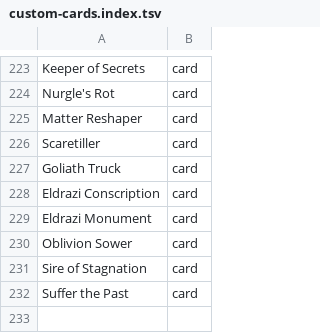
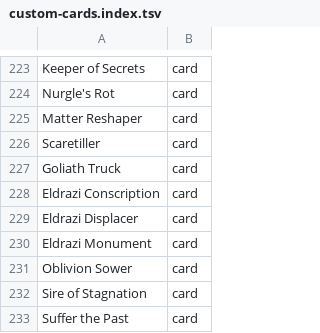
Before and after one commit to AARMOU/arcana_table, a TSV file: android/app/src/main/assets/argentum/custom-cards.index.tsv, drawn as a sheet; only a part is shown, gaps mark what is left out.

Commit message:
Commit canonical Displacer exports and new-object response regression

```diff
--- a/android/app/src/main/assets/argentum/custom-cards.index.tsv
+++ b/android/app/src/main/assets/argentum/custom-cards.index.tsv
@@ -228,2 +228,3 @@ Goliath Truck	card
 Eldrazi Conscription	card
+Eldrazi Displacer	card
 Eldrazi Monument	card
```
Also changed, not shown: 4 other files.
